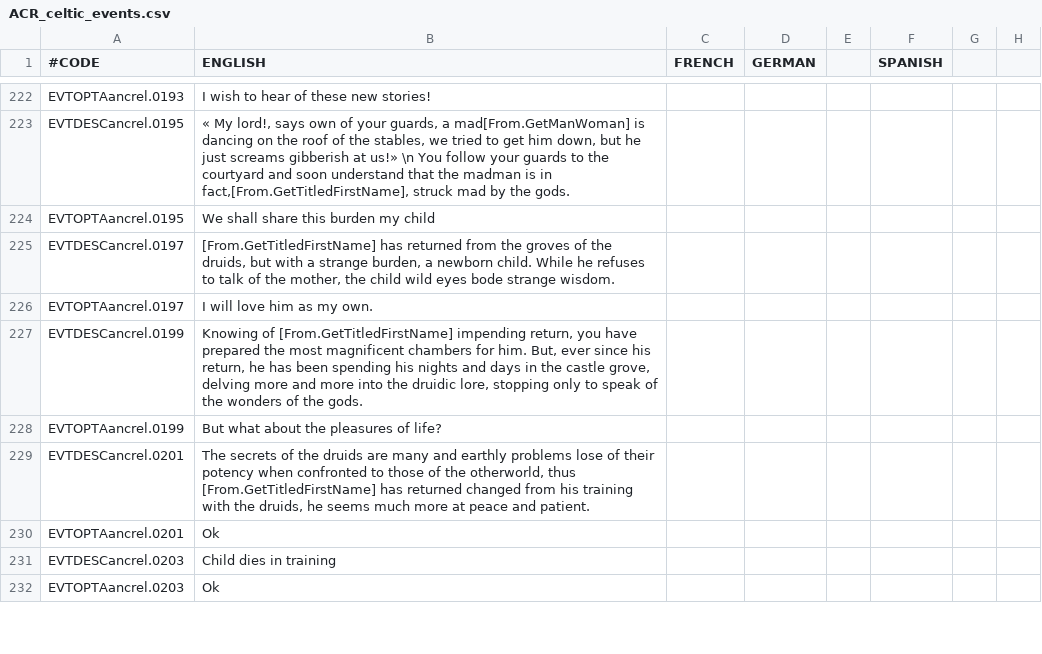
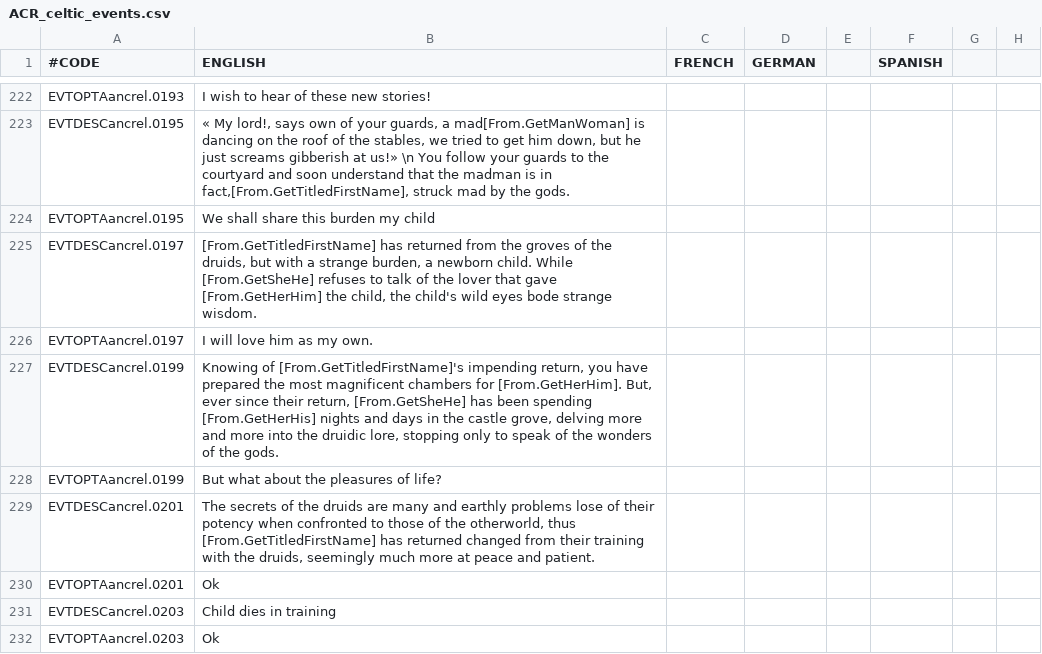
Before and after one commit to Superpat/ancientreligions, a CSV file: AncientReligions/localisation/ACR_celtic_events.csv, drawn as a sheet; only a part is shown, gaps mark what is left out; the diff names each change by its address in the sheet, - before the commit and + after, or states it on an @@ line.

```diff
--- a/AncientReligions/localisation/ACR_celtic_events.csv
+++ b/AncientReligions/localisation/ACR_celtic_events.csv
-B225 (ENGLISH): …child. While he refuses to talk of the mother, the child wild eyes…
+B225 (ENGLISH): …child. While [From.GetSheHe] refuses to talk of the lover that gave [From.GetHerHim] the child, the child's wild eyes…
-B227 (ENGLISH): Knowing of [From.GetTitledFirstName] impending return, you have prepared the most magnificent chambers for him. But, ever since his return, he has been spending his nights and…
+B227 (ENGLISH): Knowing of [From.GetTitledFirstName]'s impending return, you have prepared the most magnificent chambers for [From.GetHerHim]. But, ever since their return, [From.GetSheHe] has been spending [From.GetHerHis] nights and…
-B229 (ENGLISH): …changed from his training with the druids, he seems much more…
+B229 (ENGLISH): …changed from their training with the druids, seemingly much more…
```
Also changed, not shown: 1 other file.
